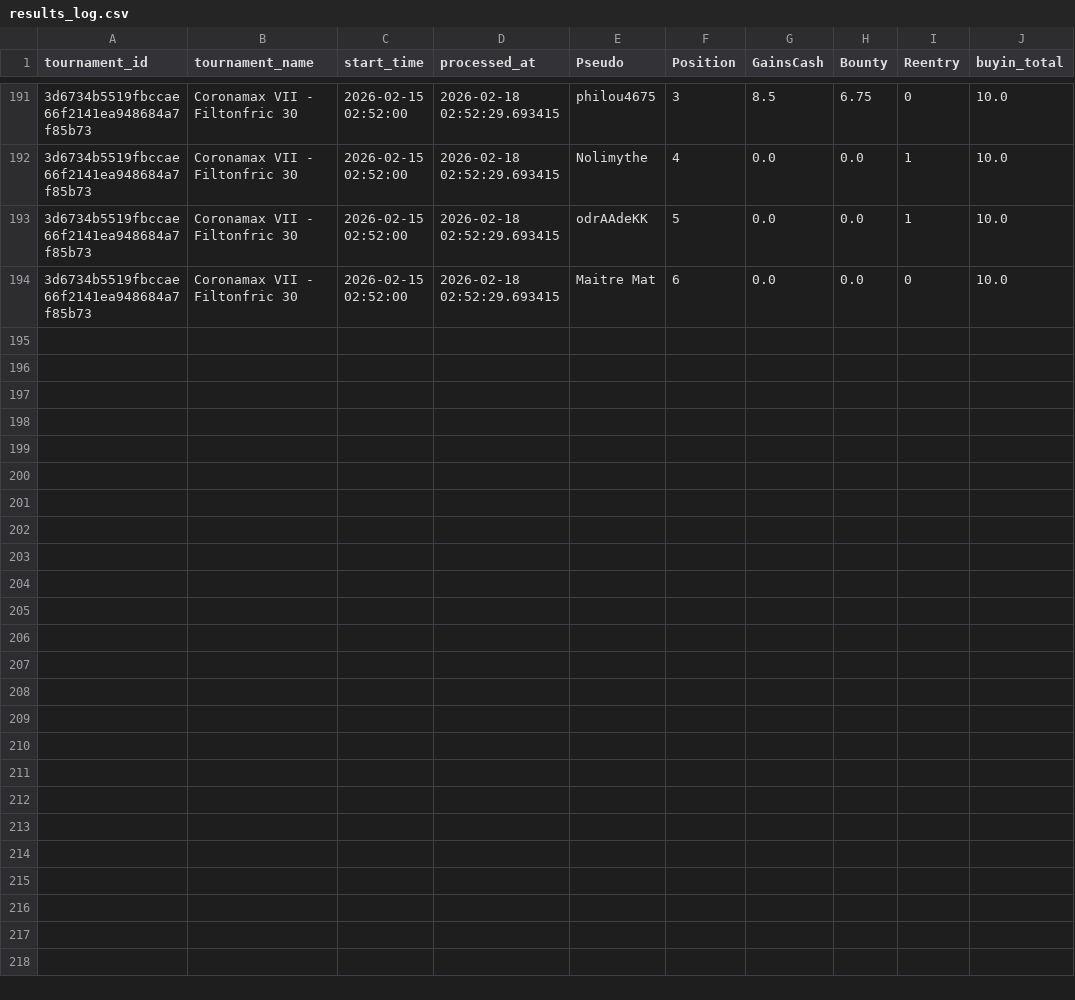
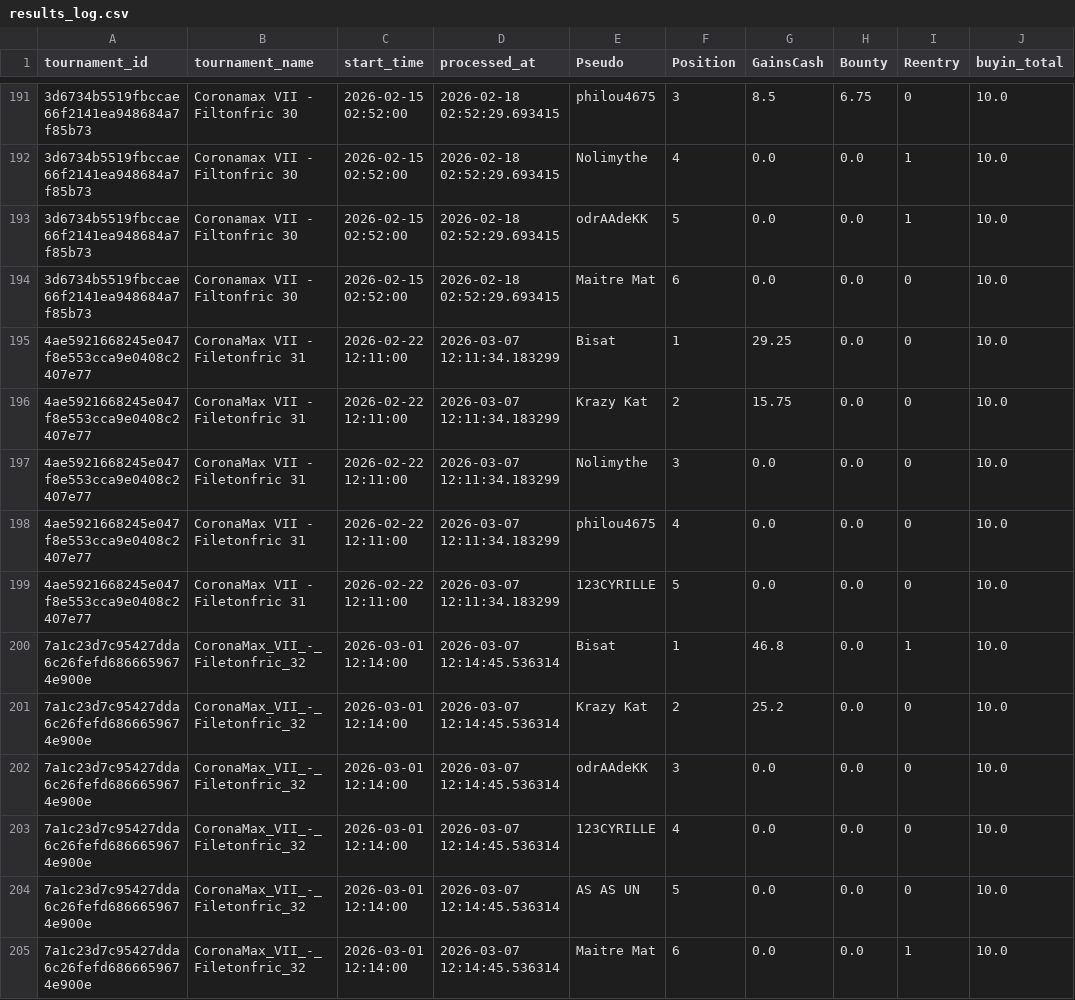
Before and after one commit to OdrAAdeKK/coronamax-public, a CSV file: data/results_log.csv, drawn as a sheet; only a part is shown, gaps mark what is left out; the diff names each change by its address in the sheet, - before the commit and + after, or states it on an @@ line.

Commit message:
CoronaMax: MAJ snapshot public

```diff
--- a/data/results_log.csv
+++ b/data/results_log.csv
+row 195: 4ae5921668245e047f8e553cca9e0408c2407e77 | CoronaMax VII - Filetonfric 31 | 2026-02-22 12:11:00 | 2026-03-07 12:11:34.183299 | Bisat | 1 | 29.25 | 0.0 | 0 | 10.0
+row 196: 4ae5921668245e047f8e553cca9e0408c2407e77 | CoronaMax VII - Filetonfric 31 | 2026-02-22 12:11:00 | 2026-03-07 12:11:34.183299 | Krazy Kat | 2 | 15.75 | 0.0 | 0 | 10.0
+row 197: 4ae5921668245e047f8e553cca9e0408c2407e77 | CoronaMax VII - Filetonfric 31 | 2026-02-22 12:11:00 | 2026-03-07 12:11:34.183299 | Nolimythe | 3 | 0.0 | 0.0 | 0 | 10.0
+row 198: 4ae5921668245e047f8e553cca9e0408c2407e77 | CoronaMax VII - Filetonfric 31 | 2026-02-22 12:11:00 | 2026-03-07 12:11:34.183299 | philou4675 | 4 | 0.0 | 0.0 | 0 | 10.0
+row 199: 4ae5921668245e047f8e553cca9e0408c2407e77 | CoronaMax VII - Filetonfric 31 | 2026-02-22 12:11:00 | 2026-03-07 12:11:34.183299 | 123CYRILLE | 5 | 0.0 | 0.0 | 0 | 10.0
+row 200: 7a1c23d7c95427dda6c26fefd6866659674e900e | CoronaMax_VII_-_Filetonfric_32 | 2026-03-01 12:14:00 | 2026-03-07 12:14:45.536314 | Bisat | 1 | 46.8 | 0.0 | 1 | 10.0
+row 201: 7a1c23d7c95427dda6c26fefd6866659674e900e | CoronaMax_VII_-_Filetonfric_32 | 2026-03-01 12:14:00 | 2026-03-07 12:14:45.536314 | Krazy Kat | 2 | 25.2 | 0.0 | 0 | 10.0
+row 202: 7a1c23d7c95427dda6c26fefd6866659674e900e | CoronaMax_VII_-_Filetonfric_32 | 2026-03-01 12:14:00 | 2026-03-07 12:14:45.536314 | odrAAdeKK | 3 | 0.0 | 0.0 | 0 | 10.0
+row 203: 7a1c23d7c95427dda6c26fefd6866659674e900e | CoronaMax_VII_-_Filetonfric_32 | 2026-03-01 12:14:00 | 2026-03-07 12:14:45.536314 | 123CYRILLE | 4 | 0.0 | 0.0 | 0 | 10.0
+row 204: 7a1c23d7c95427dda6c26fefd6866659674e900e | CoronaMax_VII_-_Filetonfric_32 | 2026-03-01 12:14:00 | 2026-03-07 12:14:45.536314 | AS AS UN | 5 | 0.0 | 0.0 | 0 | 10.0
+row 205: 7a1c23d7c95427dda6c26fefd6866659674e900e | CoronaMax_VII_-_Filetonfric_32 | 2026-03-01 12:14:00 | 2026-03-07 12:14:45.536314 | Maitre Mat | 6 | 0.0 | 0.0 | 1 | 10.0
```
Also changed, not shown: data/journal.csv, data/latest_master.csv, 3 other files.
